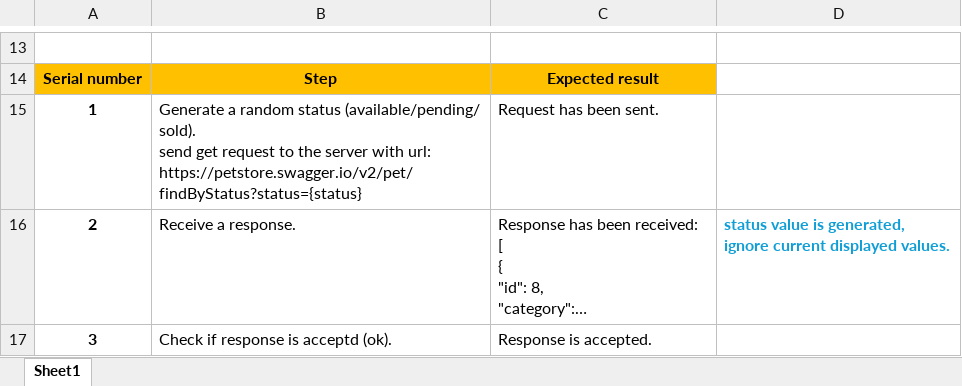
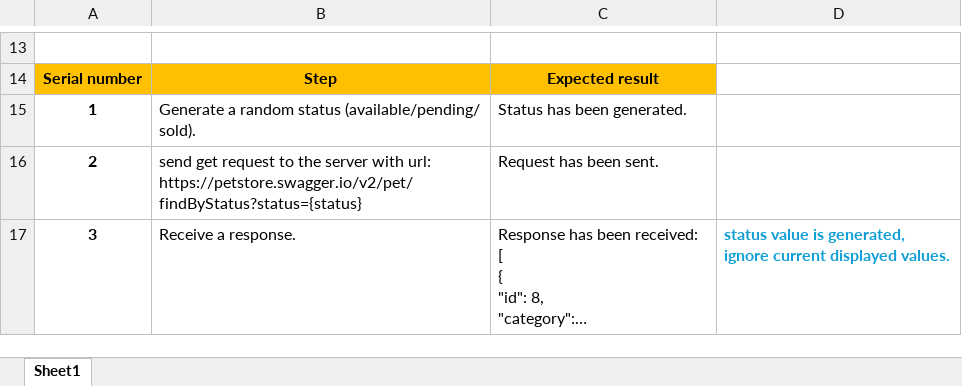
Before and after one commit to majd173/Automation_bootcamp, an Excel workbook: API_Project/pet_store/Test_Cases/Tesst_Cases.xlsx, sheet Sheet1, drawn as a sheet; only a part is shown, gaps mark what is left out; long unchanged cells end in …; values as stored, in another font and other column widths than the file's, no borders; removed rows and columns are numbered as before the commit, all else as after; ↵ is a line break in a cell; the diff covers the shown part only; the diff names each change by its address in the sheet, - before the commit and + after, or states it on an @@ line.

Commit message:
API_pet_store_response_wrapper_update

```diff
--- a/API_Project/pet_store/Test_Cases/Tesst_Cases.xlsx (sheet Sheet1)
+++ b/API_Project/pet_store/Test_Cases/Tesst_Cases.xlsx (sheet Sheet1)
-B15: …(available/pending/ ↵ sold). ↵ send get request to the server with url: ↵ https://petstore.swagger.io/v2/pet/ ↵ findByStatus?status={status}
+B15: …(available/pending/ ↵ sold).
-C15: Request has been sent.
+C15: Status has been generated.
+row 16: 2 | send get request to the server with url: ↵ https://petstore.swagger.io/v2/pet/ ↵ findByStatus?status={status} | Request has been sent.
-A17: 2
+A17: 3
-row 17: 3 | Check if response is acceptd (ok). | Response is accepted.
```
Also changed, not shown: 3 added rows, 4 removed rows and 20 edited cells elsewhere in this sheet, 2 other files.
